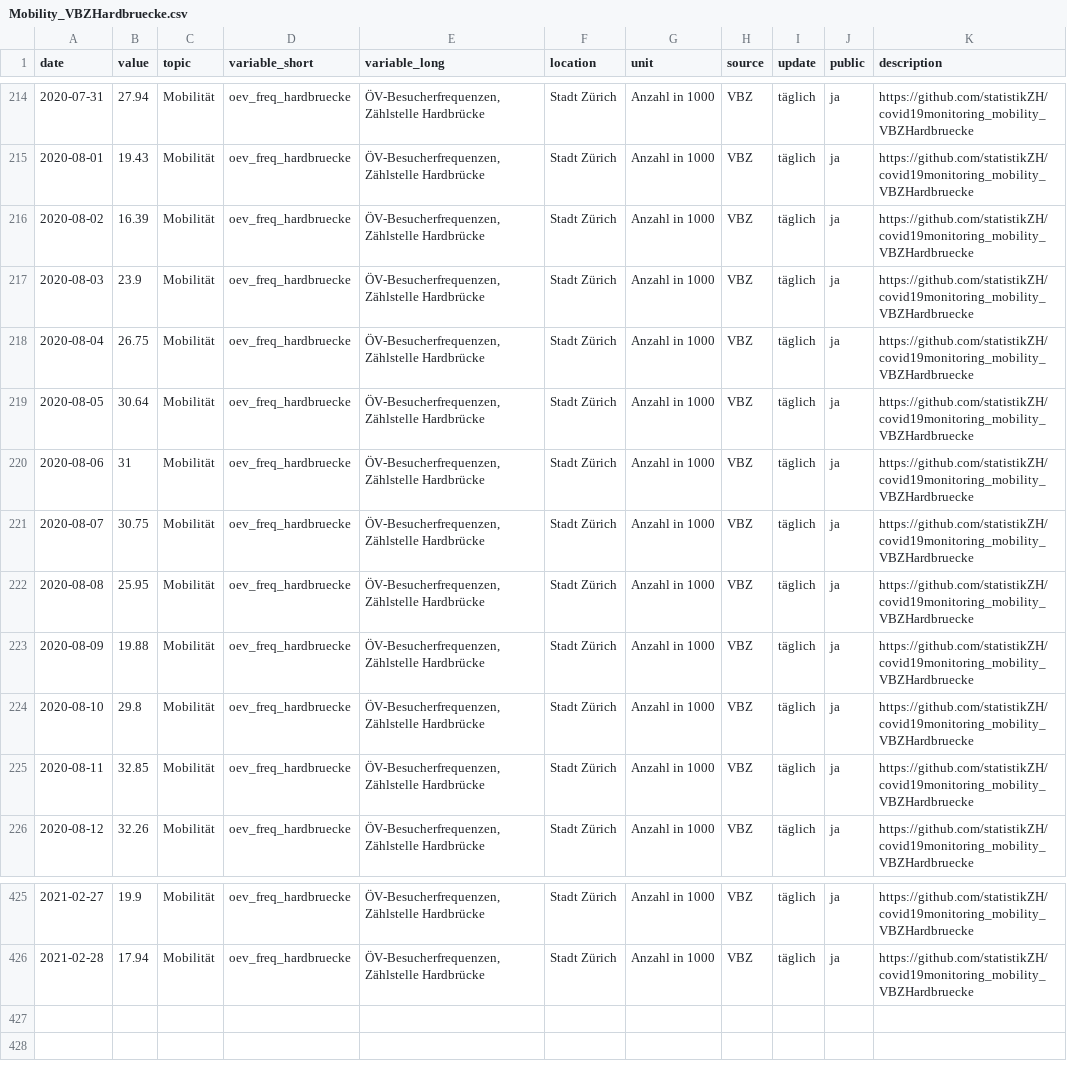
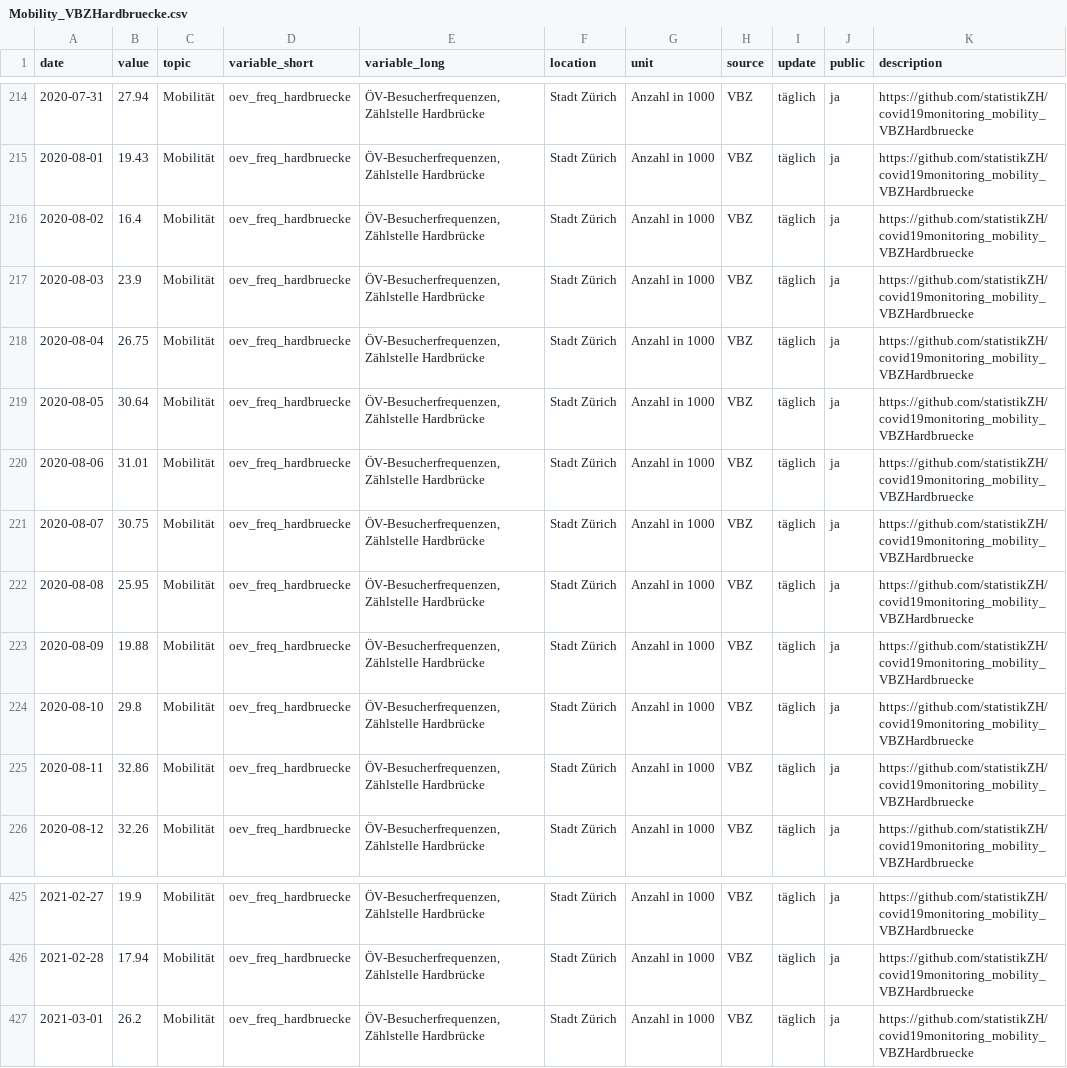
Before and after one commit to statistikZH/covid19monitoring_mobility_VBZHardbruecke, a CSV file: Mobility_VBZHardbruecke.csv, drawn as a sheet; only a part is shown, gaps mark what is left out.

Commit message:
2.3.

```diff
--- a/Mobility_VBZHardbruecke.csv
+++ b/Mobility_VBZHardbruecke.csv
@@ -215,3 +215,3 @@
 2020-08-01,19.43,"Mobilität","oev_freq_hardbruecke","ÖV-Besucherfrequenzen, Zählstelle Hardbrücke","Stadt Zürich","Anzahl in 1000","VBZ","täglich","ja","https://github.com/statistikZH/covid19monitoring_mobility_VBZHardbruecke"
-2020-08-02,16.39,"Mobilität","oev_freq_hardbruecke","ÖV-Besucherfrequenzen, Zählstelle Hardbrücke","Stadt Zürich","Anzahl in 1000","VBZ","täglich","ja","https://github.com/statistikZH/covid19monitoring_mobility_VBZHardbruecke"
+2020-08-02,16.4,"Mobilität","oev_freq_hardbruecke","ÖV-Besucherfrequenzen, Zählstelle Hardbrücke","Stadt Zürich","Anzahl in 1000","VBZ","täglich","ja","https://github.com/statistikZH/covid19monitoring_mobility_VBZHardbruecke"
 2020-08-03,23.9,"Mobilität","oev_freq_hardbruecke","ÖV-Besucherfrequenzen, Zählstelle Hardbrücke","Stadt Zürich","Anzahl in 1000","VBZ","täglich","ja","https://github.com/statistikZH/covid19monitoring_mobility_VBZHardbruecke"
@@ -219,3 +219,3 @@
 2020-08-05,30.64,"Mobilität","oev_freq_hardbruecke","ÖV-Besucherfrequenzen, Zählstelle Hardbrücke","Stadt Zürich","Anzahl in 1000","VBZ","täglich","ja","https://github.com/statistikZH/covid19monitoring_mobility_VBZHardbruecke"
-2020-08-06,31,"Mobilität","oev_freq_hardbruecke","ÖV-Besucherfrequenzen, Zählstelle Hardbrücke","Stadt Zürich","Anzahl in 1000","VBZ","täglich","ja","https://github.com/statistikZH/covid19monitoring_mobility_VBZHardbruecke"
+2020-08-06,31.01,"Mobilität","oev_freq_hardbruecke","ÖV-Besucherfrequenzen, Zählstelle Hardbrücke","Stadt Zürich","Anzahl in 1000","VBZ","täglich","ja","https://github.com/statistikZH/covid19monitoring_mobility_VBZHardbruecke"
 2020-08-07,30.75,"Mobilität","oev_freq_hardbruecke","ÖV-Besucherfrequenzen, Zählstelle Hardbrücke","Stadt Zürich","Anzahl in 1000","VBZ","täglich","ja","https://github.com/statistikZH/covid19monitoring_mobility_VBZHardbruecke"
@@ -224,3 +224,3 @@
 2020-08-10,29.8,"Mobilität","oev_freq_hardbruecke","ÖV-Besucherfrequenzen, Zählstelle Hardbrücke","Stadt Zürich","Anzahl in 1000","VBZ","täglich","ja","https://github.com/statistikZH/covid19monitoring_mobility_VBZHardbruecke"
-2020-08-11,32.85,"Mobilität","oev_freq_hardbruecke","ÖV-Besucherfrequenzen, Zählstelle Hardbrücke","Stadt Zürich","Anzahl in 1000","VBZ","täglich","ja","https://github.com/statistikZH/covid19monitoring_mobility_VBZHardbruecke"
+2020-08-11,32.86,"Mobilität","oev_freq_hardbruecke","ÖV-Besucherfrequenzen, Zählstelle Hardbrücke","Stadt Zürich","Anzahl in 1000","VBZ","täglich","ja","https://github.com/statistikZH/covid19monitoring_mobility_VBZHardbruecke"
 2020-08-12,32.26,"Mobilität","oev_freq_hardbruecke","ÖV-Besucherfrequenzen, Zählstelle Hardbrücke","Stadt Zürich","Anzahl in 1000","VBZ","täglich","ja","https://github.com/statistikZH/covid19monitoring_mobility_VBZHardbruecke"
@@ -426 +426,2 @@
 2021-02-28,17.94,"Mobilität","oev_freq_hardbruecke","ÖV-Besucherfrequenzen, Zählstelle Hardbrücke","Stadt Zürich","Anzahl in 1000","VBZ","täglich","ja","https://github.com/statistikZH/covid19monitoring_mobility_VBZHardbruecke"
+2021-03-01,26.2,"Mobilität","oev_freq_hardbruecke","ÖV-Besucherfrequenzen, Zählstelle Hardbrücke","Stadt Zürich","Anzahl in 1000","VBZ","täglich","ja","https://github.com/statistikZH/covid19monitoring_mobility_VBZHardbruecke"
```
